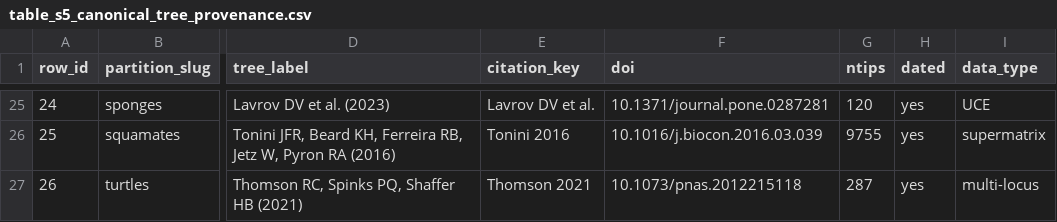
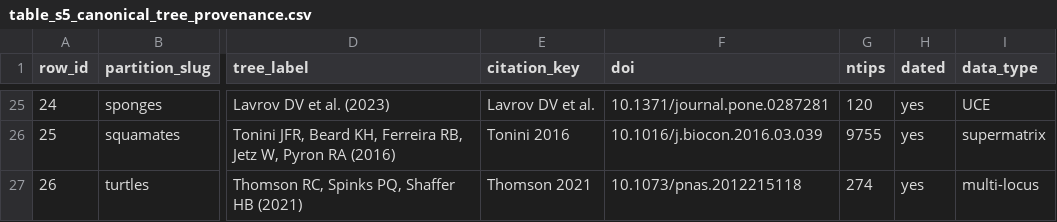
Before and after one commit to franciscorichter/phylo-species-atlas, a CSV file: audits/table_s5_canonical_tree_provenance.csv, drawn as a sheet; only a part is shown, gaps mark what is left out; the diff covers the shown part only; the diff names each change by its address in the sheet, - before the commit and + after, or states it on an @@ line.

```diff
--- a/audits/table_s5_canonical_tree_provenance.csv
+++ b/audits/table_s5_canonical_tree_provenance.csv
-G27 (ntips): 287
+G27 (ntips): 274
```
Also changed, not shown: 16 edited cells elsewhere in this file, data_estimates.csv, data_provenance.csv, 7 other files.
